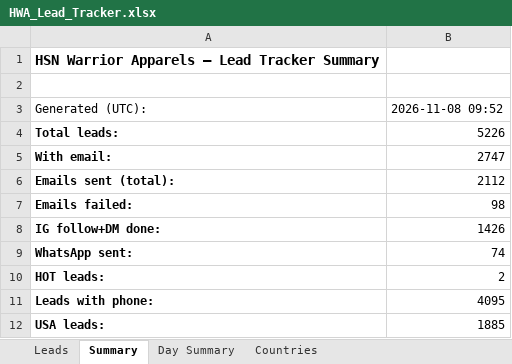
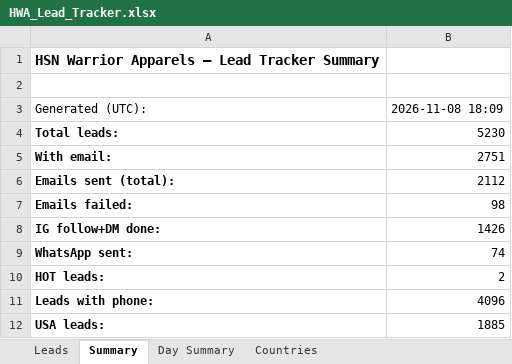
Before and after one commit to hsnwarriorapparel-dot/hsn-business, an Excel workbook: HWA_Lead_Tracker.xlsx, sheet Summary, drawn as a sheet; values as stored, in another font and other column widths than the file's, no borders; the diff names each change by its address in the sheet, - before the commit and + after, or states it on an @@ line.

```diff
--- a/HWA_Lead_Tracker.xlsx (sheet Summary)
+++ b/HWA_Lead_Tracker.xlsx (sheet Summary)
-B3: 2026-11-08 09:52
+B3: 2026-11-08 18:09
-B4: 5226
+B4: 5230
-B5: 2747
+B5: 2751
-B11: 4095
+B11: 4096
```
Also changed, not shown: sheet Leads, sheet Countries, 5 other files.
